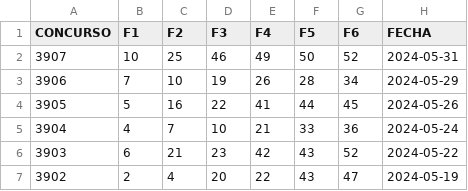
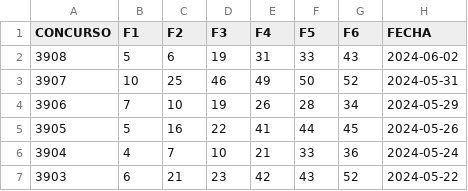
Before and after one commit to pakinja/pakin, a CSV file: Historico-Revanchita.csv, drawn as a sheet; only a part is shown; the shorter side is filled out with more unchanged rows; the diff names each change by its address in the sheet, - before the commit and + after, or states it on an @@ line.

```diff
--- a/Historico-Revanchita.csv
+++ b/Historico-Revanchita.csv
+row 2: 3908 | 5 | 6 | 19 | 31 | 33 | 43 | 2024-06-02
```
Also changed, not shown: 4 other files.
